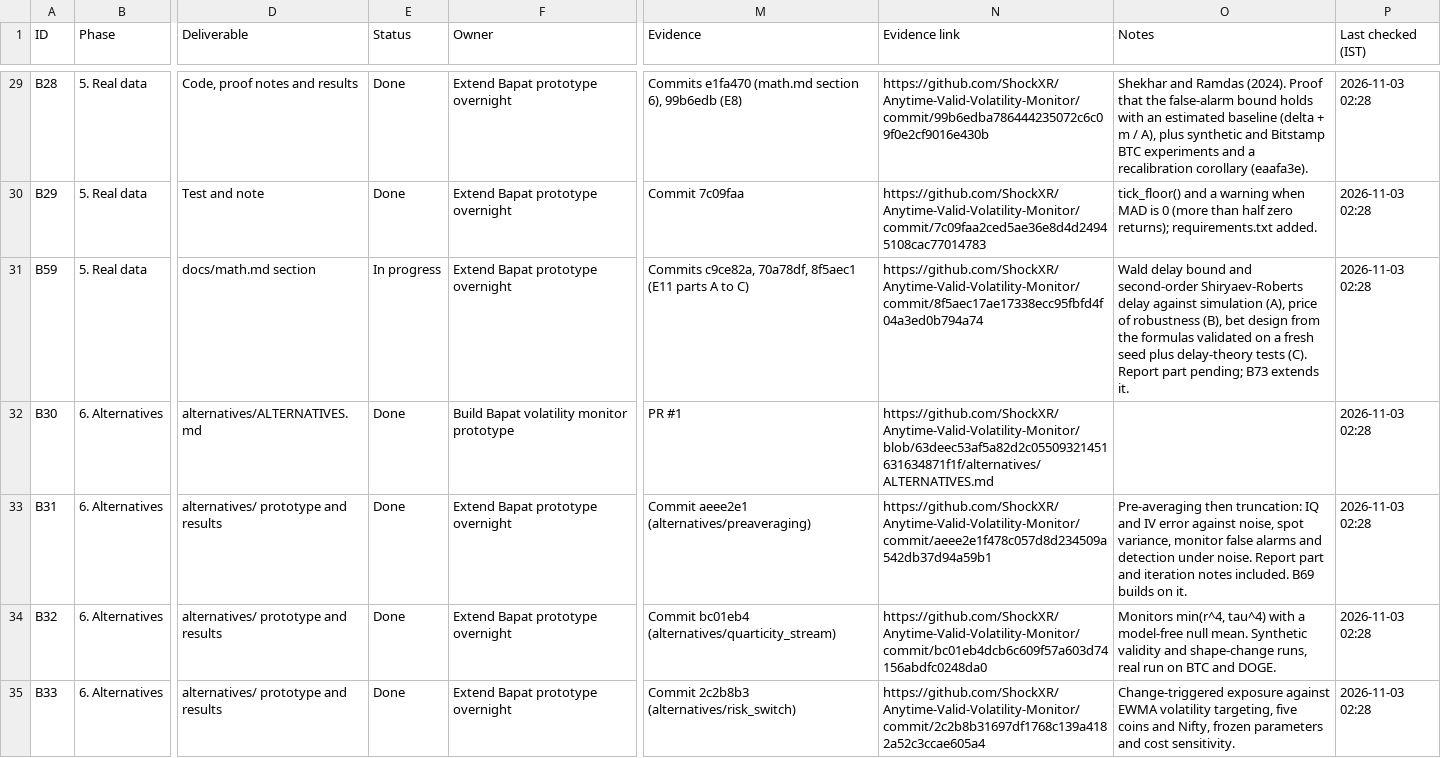
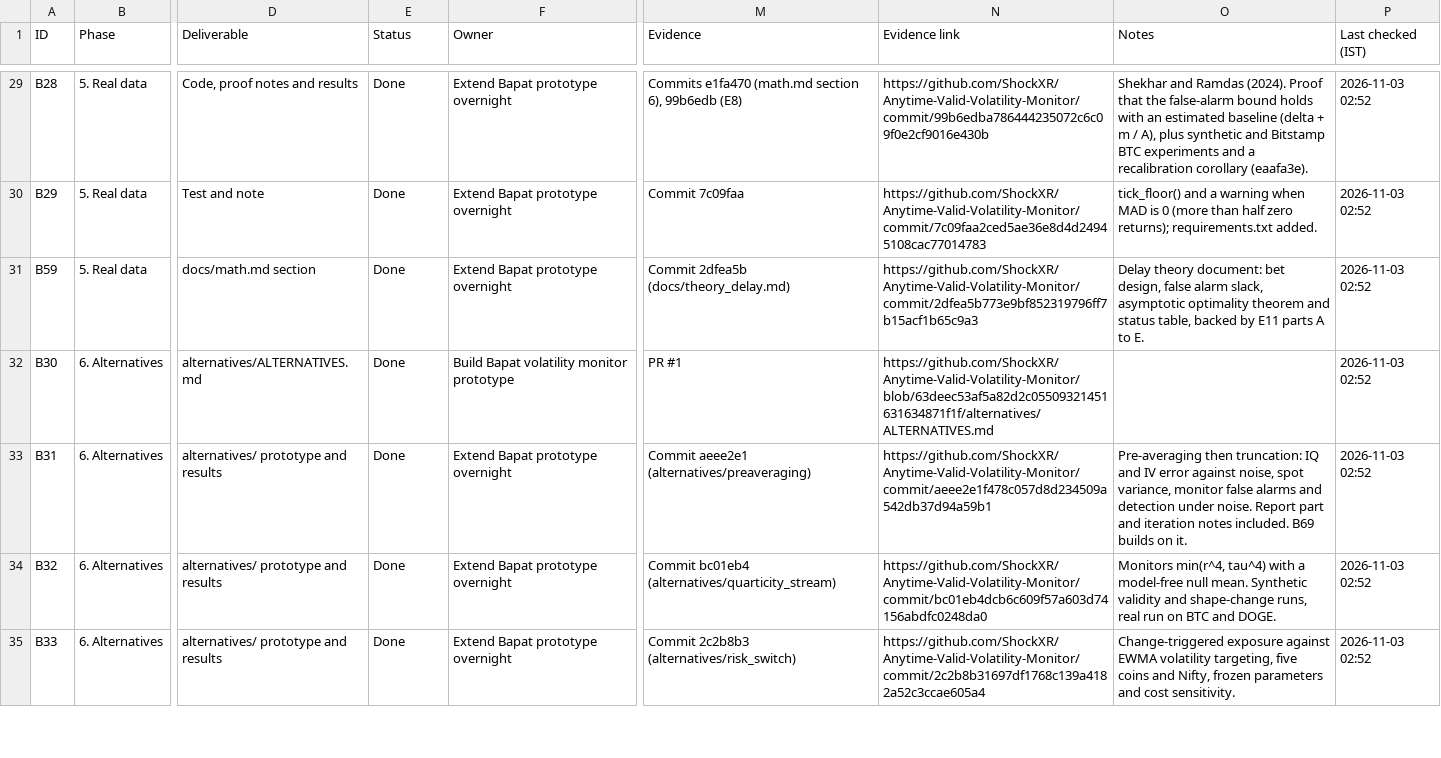
Before and after one commit to ShockXR/Anytime-Valid-Volatility-Monitor, a CSV file: tracker/tasks.csv, drawn as a sheet; only a part is shown, gaps mark what is left out; the diff covers the shown part only; the diff names each change by its address in the sheet, - before the commit and + after, or states it on an @@ line.

```diff
--- a/tracker/tasks.csv
+++ b/tracker/tasks.csv
-P29:P35 (Last checked (IST)): 2026-11-03 02:28
+P29:P35 (Last checked (IST)): 2026-11-03 02:52
-E31 (Status): In progress
+E31 (Status): Done
-M31 (Evidence): Commits c9ce82a, 70a78df, 8f5aec1 (E11 parts A to C)
+M31 (Evidence): Commit 2dfea5b (docs/theory_delay.md)
-N31 (Evidence link): https://github.com/ShockXR/Anytime-Valid-Volatility-Monitor/commit/8f5aec17ae17338ecc95fbfd4f04a3ed0b794a74
+N31 (Evidence link): https://github.com/ShockXR/Anytime-Valid-Volatility-Monitor/commit/2dfea5b773e9bf852319796ff7b15acf1b65c9a3
-O31 (Notes): Wald delay bound and second-order Shiryaev-Roberts delay against simulation (A), price of robustness (B), bet design from the formulas validated on a fresh seed plus delay-theory tests (C). Report part pending; B73 extends it.
+O31 (Notes): Delay theory document: bet design, false alarm slack, asymptotic optimality theorem and status table, backed by E11 parts A to E.
```
Also changed, not shown: 2 added rows and 103 edited cells elsewhere in this file.
